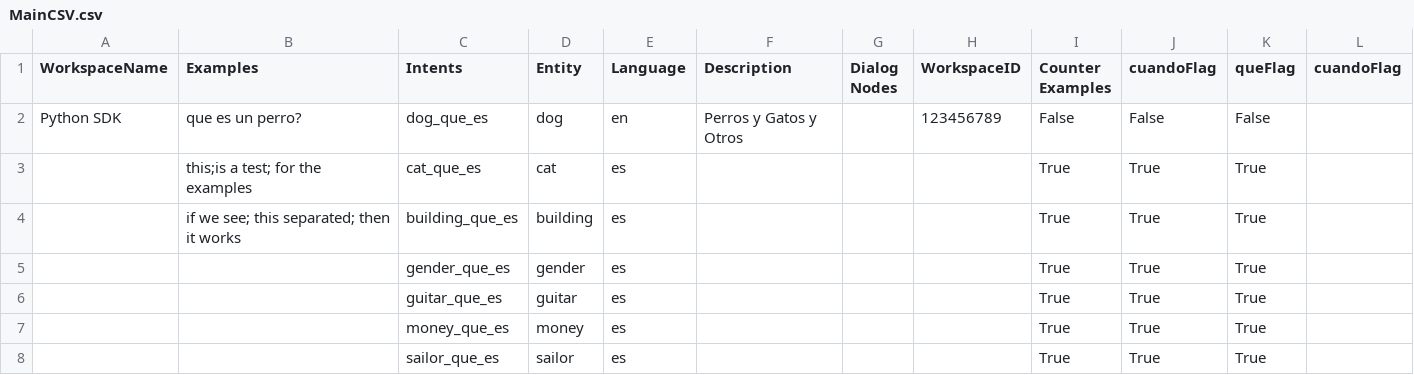
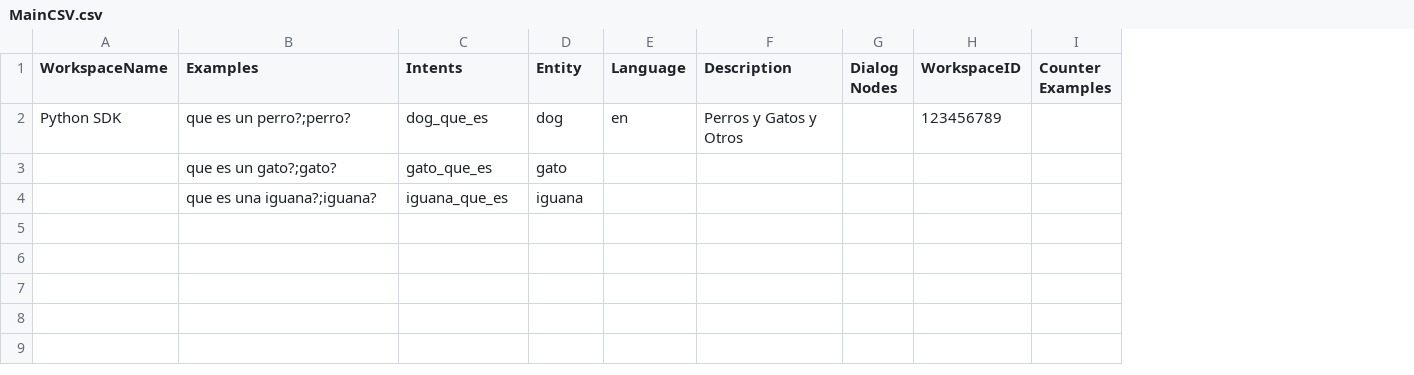
Before and after one commit to fcobo95/LanternChatbotAutomator, a CSV file: Data/CSVFiles/MainCSV.csv, drawn as a sheet; removed rows and columns are numbered as before the commit, all else as after; the diff names each change by its address in the sheet, - before the commit and + after, or states it on an @@ line.

Commit message:
Added synonyms API in Synonym Object. Also, changed a few things an added DialogAssembler for testing.

```diff
--- a/Data/CSVFiles/MainCSV.csv
+++ b/Data/CSVFiles/MainCSV.csv
-column J (cuandoFlag), row 2: False
-column K (queFlag), row 2: False
-column L (cuandoFlag), empty
-B2 (Examples): que es un perro?
+B2 (Examples): que es un perro?;perro?
-I2 (Counter Examples): False
+I2 (Counter Examples): (empty)
-row 3:  | this;is a test; for the examples | cat_que_es | cat | es |  |  |  | True | True | True
-row 4:  | if we see; this separated; then it works | building_que_es | building | es |  |  |  | True | True | True
-row 5:  |  | gender_que_es | gender | es |  |  |  | True | True | True
-row 6:  |  | guitar_que_es | guitar | es |  |  |  | True | True | True
-row 7:  |  | money_que_es | money | es |  |  |  | True | True | True
-row 8:  |  | sailor_que_es | sailor | es |  |  |  | True | True | True
+row 3:  | que es un gato?;gato? | gato_que_es | gato
+row 4:  | que es una iguana?;iguana? | iguana_que_es | iguana
```
Also changed, not shown: 4 other files.
